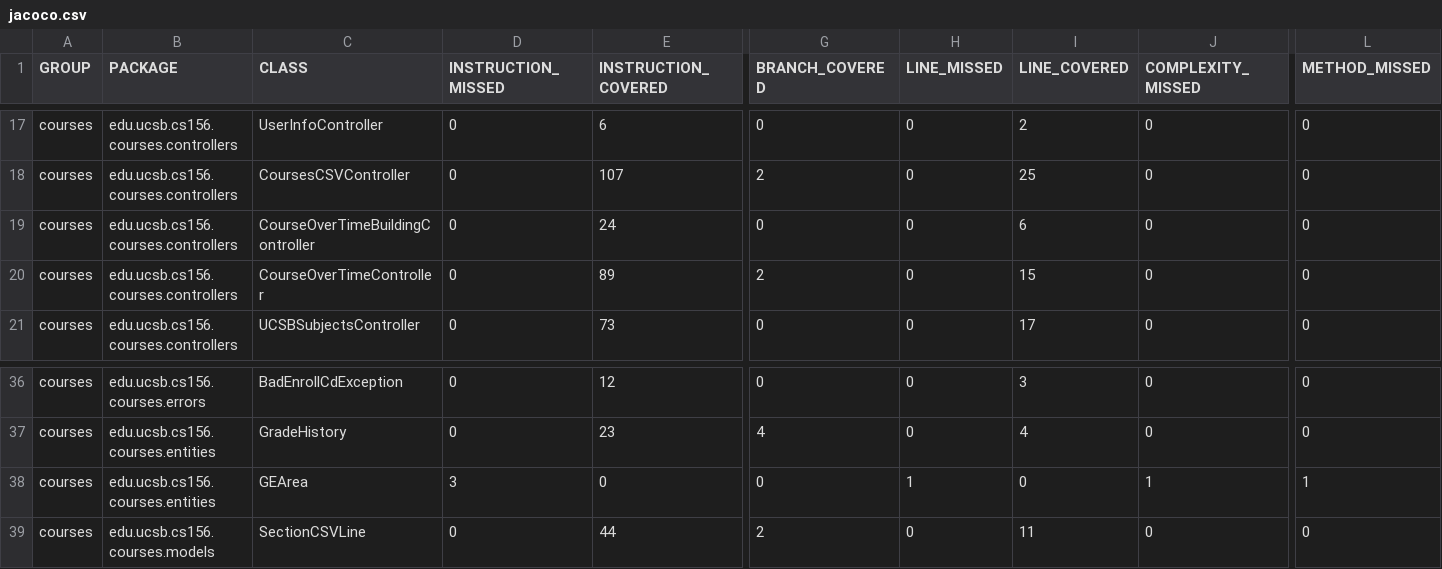
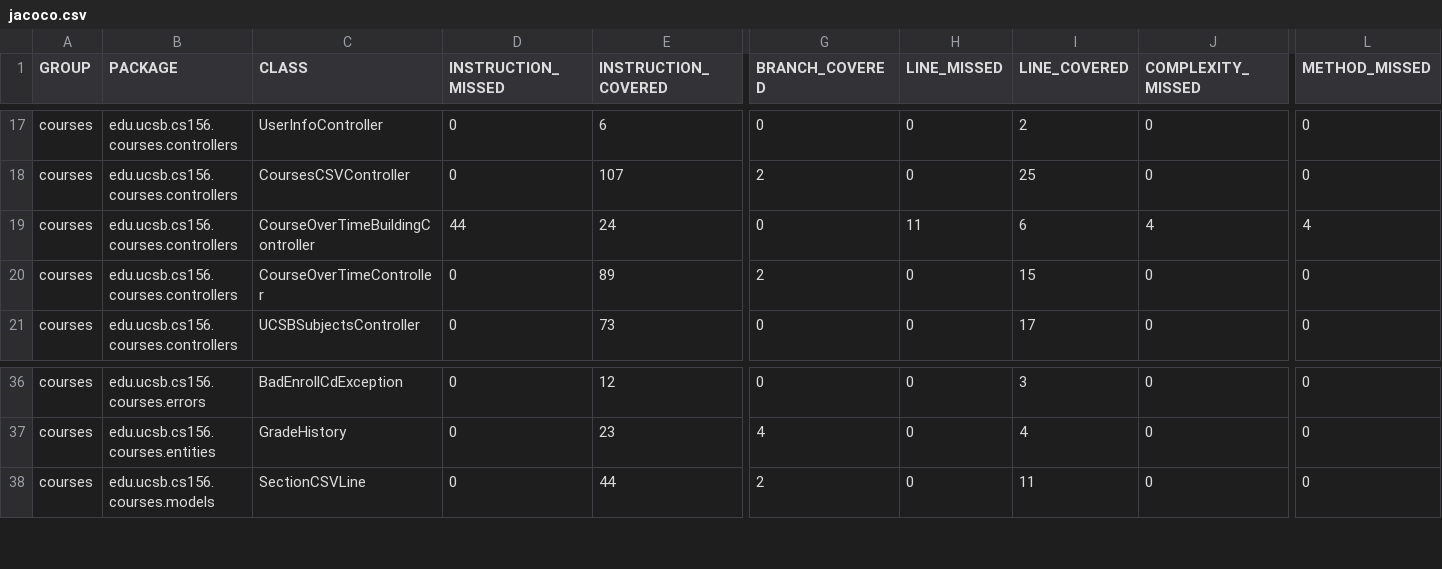
Before and after one commit to ucsb-cs156-s25/proj-courses-s25-01, a CSV file: jacoco/jacoco.csv, drawn as a sheet; only a part is shown, gaps mark what is left out; rows hold the shown columns only; the diff names each change by its address in the sheet, - before the commit and + after, or states it on an @@ line.

Commit message:
Deploying to gh-pages from @ ucsb-cs156-s25/proj-courses-s25-01@6c6e0443aaf0cafb9bd9eae191f0226ec92b905c 🚀

```diff
--- a/jacoco/jacoco.csv
+++ b/jacoco/jacoco.csv
-D19 (INSTRUCTION_MISSED): 0
+D19 (INSTRUCTION_MISSED): 44
-H19 (LINE_MISSED): 0
+H19 (LINE_MISSED): 11
-J19 (COMPLEXITY_MISSED): 0
+J19 (COMPLEXITY_MISSED): 4
-L19 (METHOD_MISSED): 0
+L19 (METHOD_MISSED): 4
-row 38: courses | edu.ucsb.cs156.courses.entities | GEArea | 3 | 0 | 0 | 1 | 0 | 1 | 1
```
Also changed, not shown: 11 other files.
